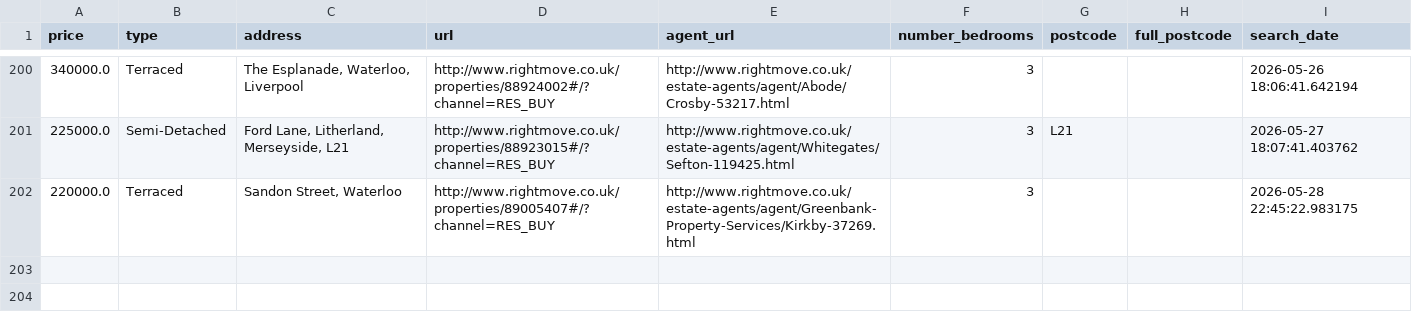
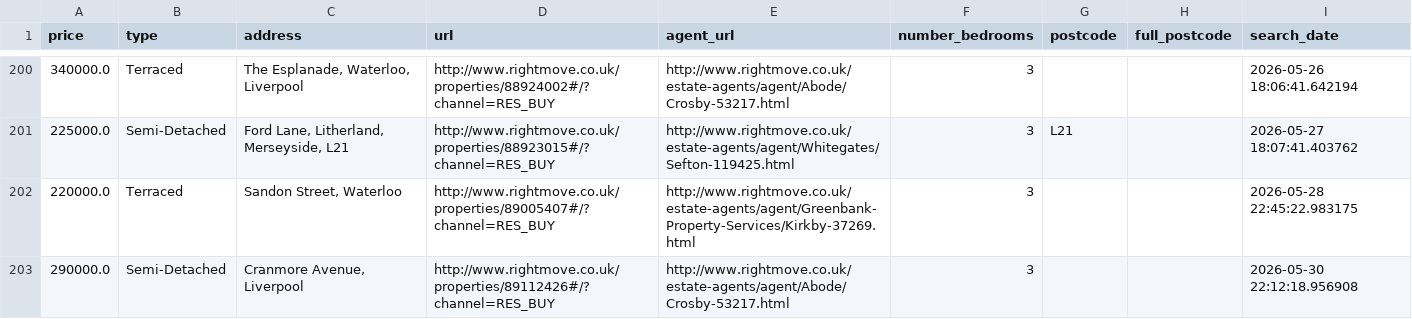
Before and after one commit to jrbahou-333/rightmove_webscraper.py, a CSV file: docs/rightmove_crosby_all_data.csv, drawn as a sheet; only a part is shown, gaps mark what is left out; the diff names each change by its address in the sheet, - before the commit and + after, or states it on an @@ line.

```diff
--- a/docs/rightmove_crosby_all_data.csv
+++ b/docs/rightmove_crosby_all_data.csv
+row 203: 290000.0 | Semi-Detached | Cranmore Avenue, Liverpool | http://www.rightmove.co.uk/properties/89112426#/?channel=RES_BUY | http://www.rightmove.co.uk/estate-agents/agent/Abode/Crosby-53217.html | 3 |  |  | 2026-05-30 22:12:18.956908
```
